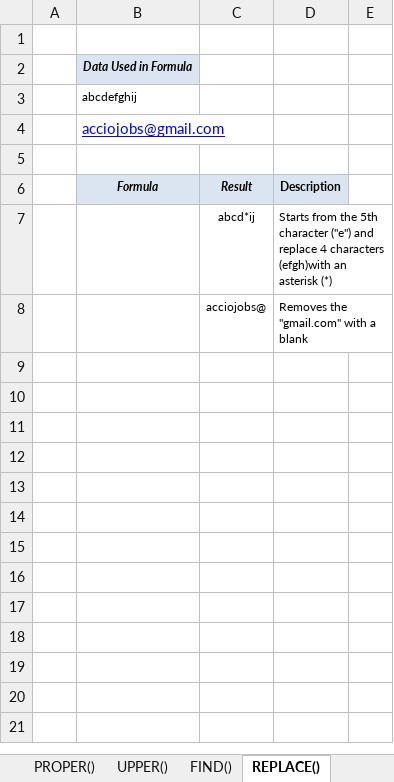
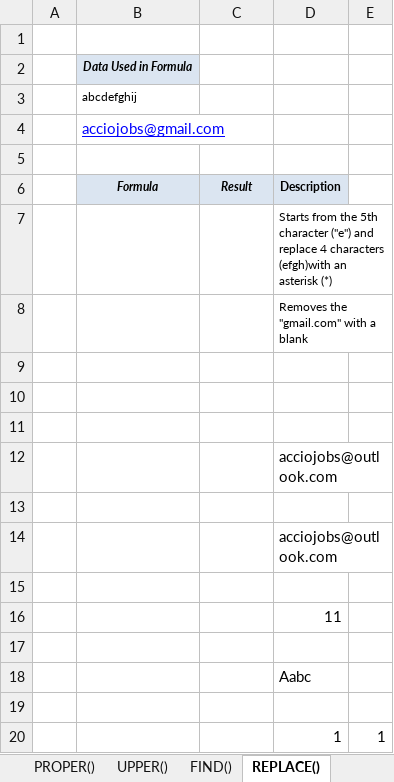
Before and after one commit to starlordali4444/Acciojob-Excel, an Excel workbook: Batch/15/Curriculum/Day_8_Cleaning.xlsx, sheet REPLACE(), drawn as a sheet; values as stored, in another font and other column widths than the file's, no borders; charts and pictures not drawn; addresses are those after the commit; the diff names each change by its address in the sheet, - before the commit and + after, or states it on an @@ line.

```diff
--- a/Batch/15/Curriculum/Day_8_Cleaning.xlsx (sheet REPLACE())
+++ b/Batch/15/Curriculum/Day_8_Cleaning.xlsx (sheet REPLACE())
+row 7:  |  |  | Starts from the 5th character ("e") and replace 4 characters (efgh)with an asterisk (*)
+row 8:  |  |  | Removes the "gmail.com" with a blank
-row 9:  |  | abcd*ij | Starts from the 5th character ("e") and replace 4 characters (efgh)with an asterisk (*)
+row 9: (empty)
-row 10:  |  | acciojobs@ | Removes the "gmail.com" with a blank
+row 10: (empty)
+row 11: (empty)
+row 12:  |  |  | acciojobs@outlook.com
+row 13: (empty)
+row 14:  |  |  | acciojobs@outlook.com
+row 15: (empty)
+row 16:  |  |  | 11
+row 17: (empty)
+row 18:  |  |  | Aabc
+row 19: (empty)
+row 20:  |  |  | 1 | 1
```
Also changed, not shown: sheet FIND(), sheet SUBSTITUTE(), sheet Rand(), sheet INT function, sheet LOWER, sheet LEN(), 1 more sheet, charts or pictures, Batch/15/Curriculum/Day_7_Pivot_Tables.xlsx, Batch/15/Curriculum/Day_8_Date_functions.xlsx, 13 other files.
